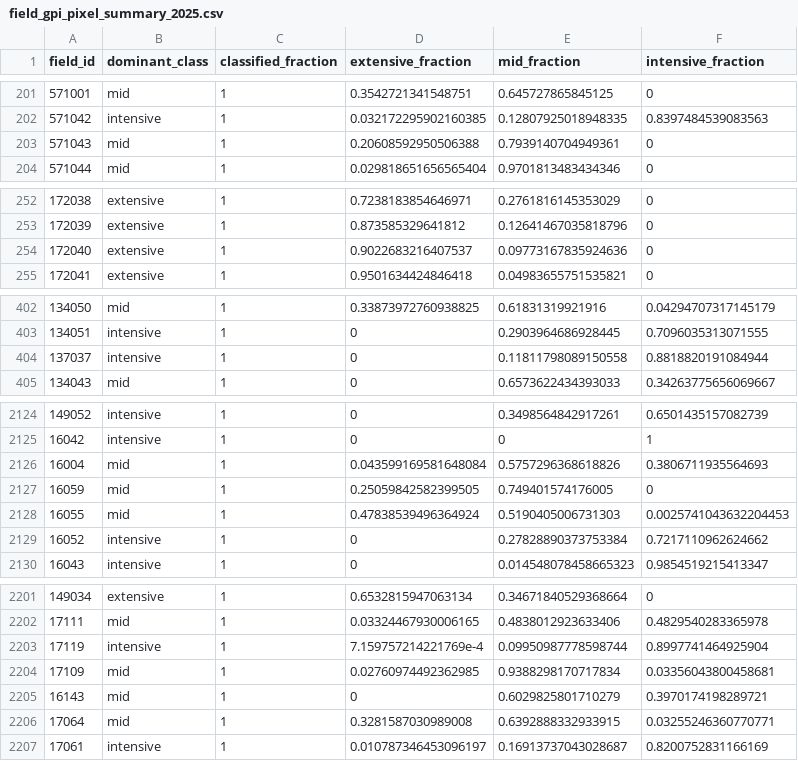
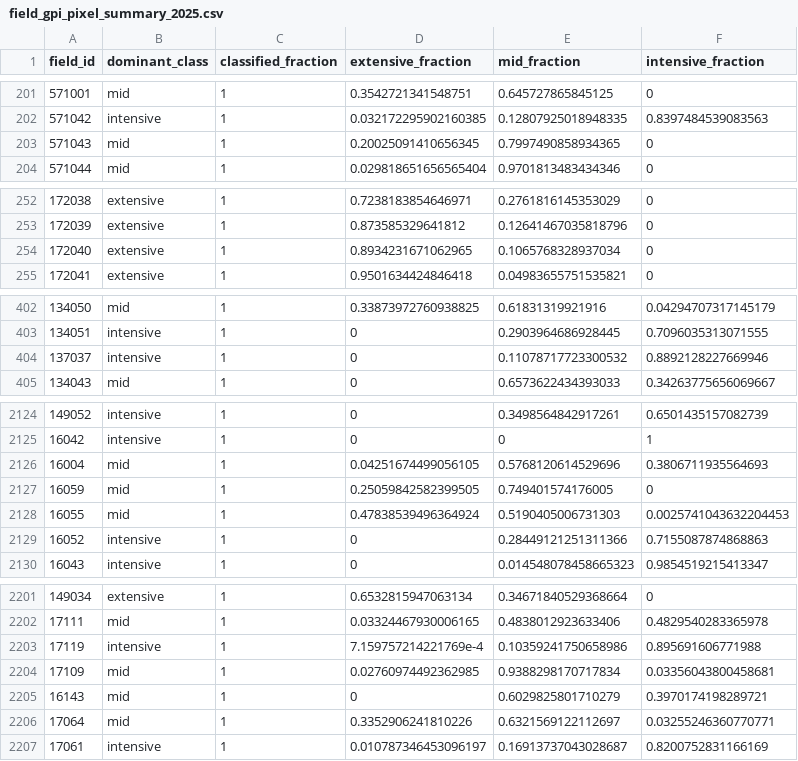
Before and after one commit to taylorbcraft/GPI, a CSV file: data/processed/predictions/field_gpi_pixel_summary_2025.csv, drawn as a sheet; only a part is shown, gaps mark what is left out; the diff covers the shown part only.

```diff
--- a/data/processed/predictions/field_gpi_pixel_summary_2025.csv
+++ b/data/processed/predictions/field_gpi_pixel_summary_2025.csv
@@ -202,3 +202,3 @@ field_id,dominant_class,classified_fraction,extensive_fraction,mid_fraction,inte
 571042,intensive,1,0.032172295902160385,0.12807925018948335,0.8397484539083563
-571043,mid,1,0.20608592950506388,0.7939140704949361,0
+571043,mid,1,0.20025091410656345,0.7997490858934365,0
 571044,mid,1,0.029818651656565404,0.9701813483434346,0
@@ -253,3 +253,3 @@ field_id,dominant_class,classified_fraction,extensive_fraction,mid_fraction,inte
 172039,extensive,1,0.873585329641812,0.12641467035818796,0
-172040,extensive,1,0.9022683216407537,0.09773167835924636,0
+172040,extensive,1,0.8934231671062965,0.1065768328937034,0
 172041,extensive,1,0.9501634424846418,0.04983655751535821,0
@@ -403,3 +403,3 @@ field_id,dominant_class,classified_fraction,extensive_fraction,mid_fraction,inte
 134051,intensive,1,0,0.2903964686928445,0.7096035313071555
-137037,intensive,1,0,0.11811798089150558,0.8818820191084944
+137037,intensive,1,0,0.11078717723300532,0.8892128227669946
 134043,mid,1,0,0.6573622434393033,0.34263775656069667
@@ -2125,6 +2125,6 @@ field_id,dominant_class,classified_fraction,extensive_fraction,mid_fraction,inte
 16042,intensive,1,0,0,1
-16004,mid,1,0.043599169581648084,0.5757296368618826,0.3806711935564693
+16004,mid,1,0.04251674499056105,0.5768120614529696,0.3806711935564693
 16059,mid,1,0.25059842582399505,0.749401574176005,0
 16055,mid,1,0.47838539496364924,0.5190405006731303,0.0025741043632204453
-16052,intensive,1,0,0.27828890373753384,0.7217110962624662
+16052,intensive,1,0,0.28449121251311366,0.7155087874868863
 16043,intensive,1,0,0.014548078458665323,0.9854519215413347
@@ -2202,6 +2202,6 @@ field_id,dominant_class,classified_fraction,extensive_fraction,mid_fraction,inte
 17111,mid,1,0.03324467930006165,0.4838012923633406,0.4829540283365978
-17119,intensive,1,7.159757214221769e-4,0.09950987778598744,0.8997741464925904
+17119,intensive,1,7.159757214221769e-4,0.10359241750658986,0.895691606771988
 17109,mid,1,0.02760974492362985,0.9388298170717834,0.03356043800458681
 16143,mid,1,0,0.6029825801710279,0.3970174198289721
-17064,mid,1,0.3281587030989008,0.6392888332933915,0.03255246360770771
+17064,mid,1,0.3352906241810226,0.6321569122112697,0.03255246360770771
 17061,intensive,1,0.010787346453096197,0.16913737043028687,0.8200752831166169
```
Also changed, not shown: 118 edited cells elsewhere in this file, data/processed/validation/gpi_best_model_metadata_2025.csv, data/processed/validation/gpi_model_comparison_2025.csv, 12 other files.
